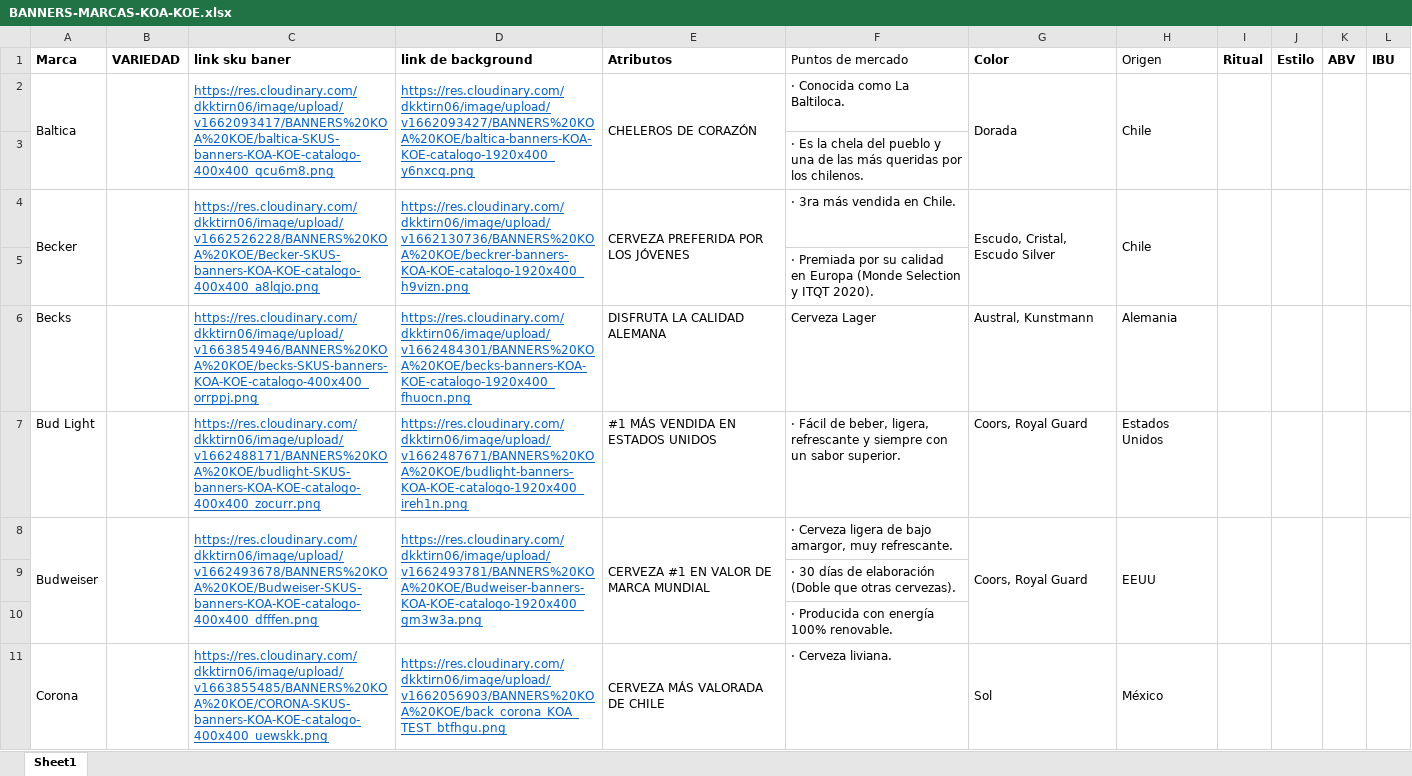
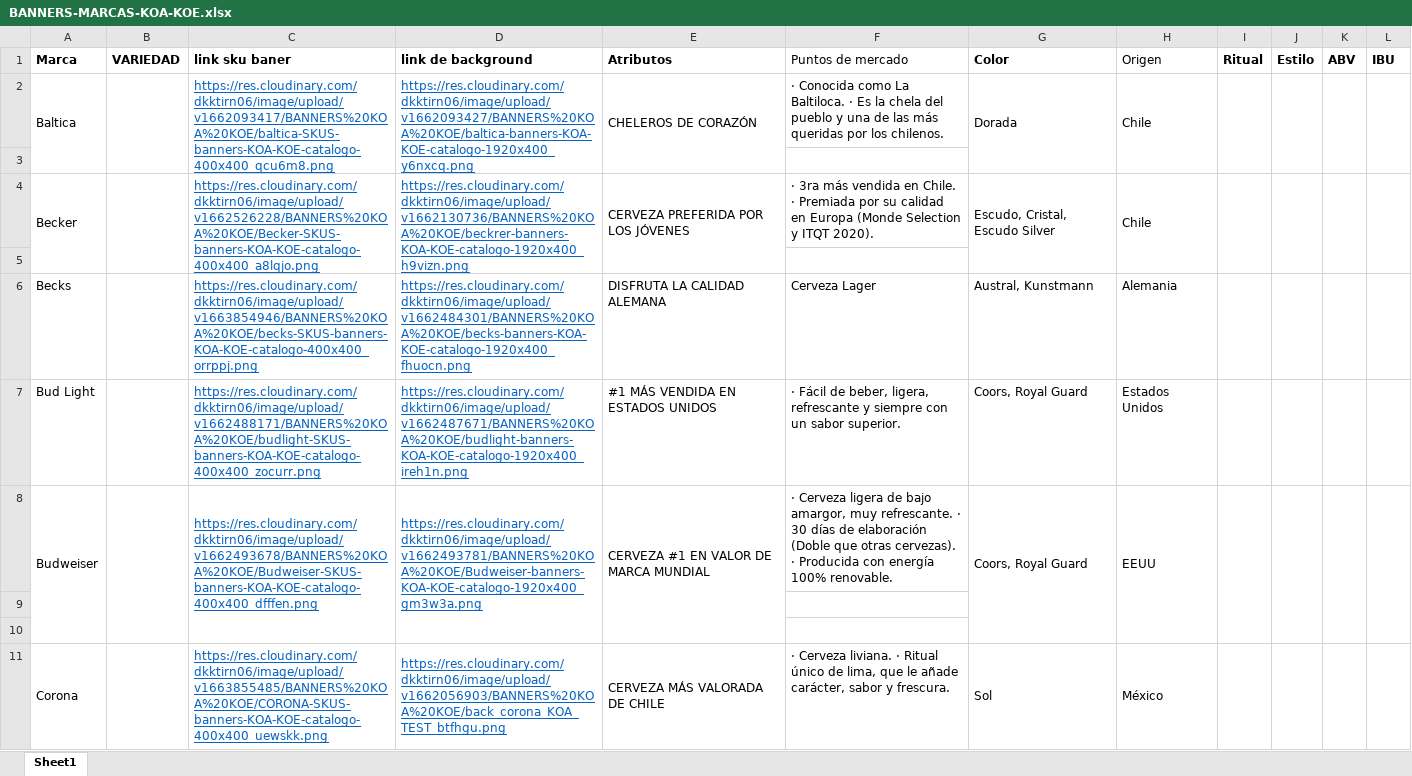
Before and after one commit to EdwinMesaVMLYR/trade, an Excel workbook: public/xlsx/koe/BANNERS-MARCAS-KOA-KOE.xlsx, sheet Sheet1, drawn as a sheet; only a part is shown; values as stored, in another font and other column widths than the file's, no borders; the diff covers the shown part only; the diff names each change by its address in the sheet, - before the commit and + after, or states it on an @@ line.

```diff
--- a/public/xlsx/koe/BANNERS-MARCAS-KOA-KOE.xlsx (sheet Sheet1)
+++ b/public/xlsx/koe/BANNERS-MARCAS-KOA-KOE.xlsx (sheet Sheet1)
-F2 (Puntos de mercado): …La Baltiloca.
+F2 (Puntos de mercado): …La Baltiloca. · Es la chela del pueblo y una de las más queridas por los chilenos.
-F3 (Puntos de mercado): · Es la chela del pueblo y una de las más queridas por los chilenos.
+F3 (Puntos de mercado): (empty)
-F4 (Puntos de mercado): …en Chile.
+F4 (Puntos de mercado): …en Chile. · Premiada por su calidad en Europa (Monde Selection y ITQT 2020).
-F5 (Puntos de mercado): · Premiada por su calidad en Europa (Monde Selection y ITQT 2020).
+F5 (Puntos de mercado): (empty)
-F8 (Puntos de mercado): …muy refrescante.
+F8 (Puntos de mercado): …muy refrescante. · 30 días de elaboración (Doble que otras cervezas). · Producida con energía 100% renovable.
-F9 (Puntos de mercado): · 30 días de elaboración (Doble que otras cervezas).
+F9 (Puntos de mercado): (empty)
-F10 (Puntos de mercado): · Producida con energía 100% renovable.
+F10 (Puntos de mercado): (empty)
-F11 (Puntos de mercado): …Cerveza liviana.
+F11 (Puntos de mercado): …Cerveza liviana. · Ritual único de lima, que le añade carácter, sabor y frescura.
```
Also changed, not shown: 2 removed rows, 13 edited cells and merged cells elsewhere in this sheet, public/xlsx/koa/BANNERS-MARCAS-KOA-KOE.xlsx, src/xlsx/koa/BANNERS-MARCAS-KOA-KOE.xlsx, 1 other file.
